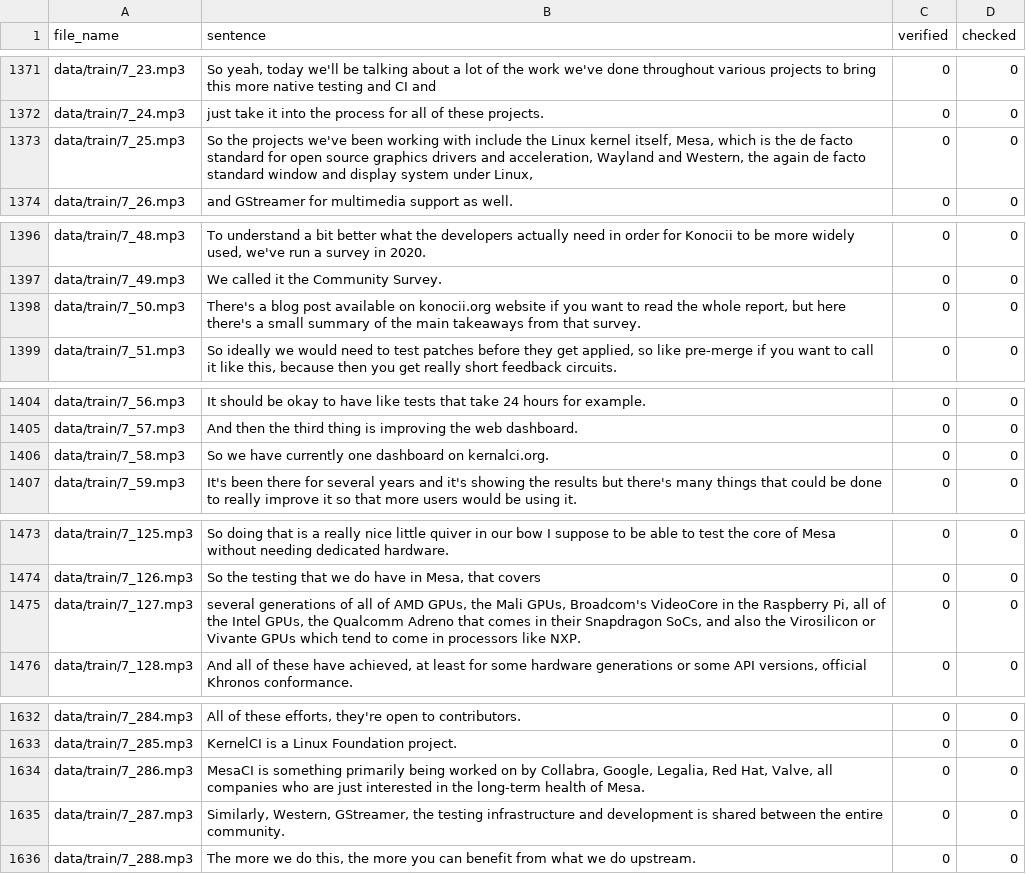
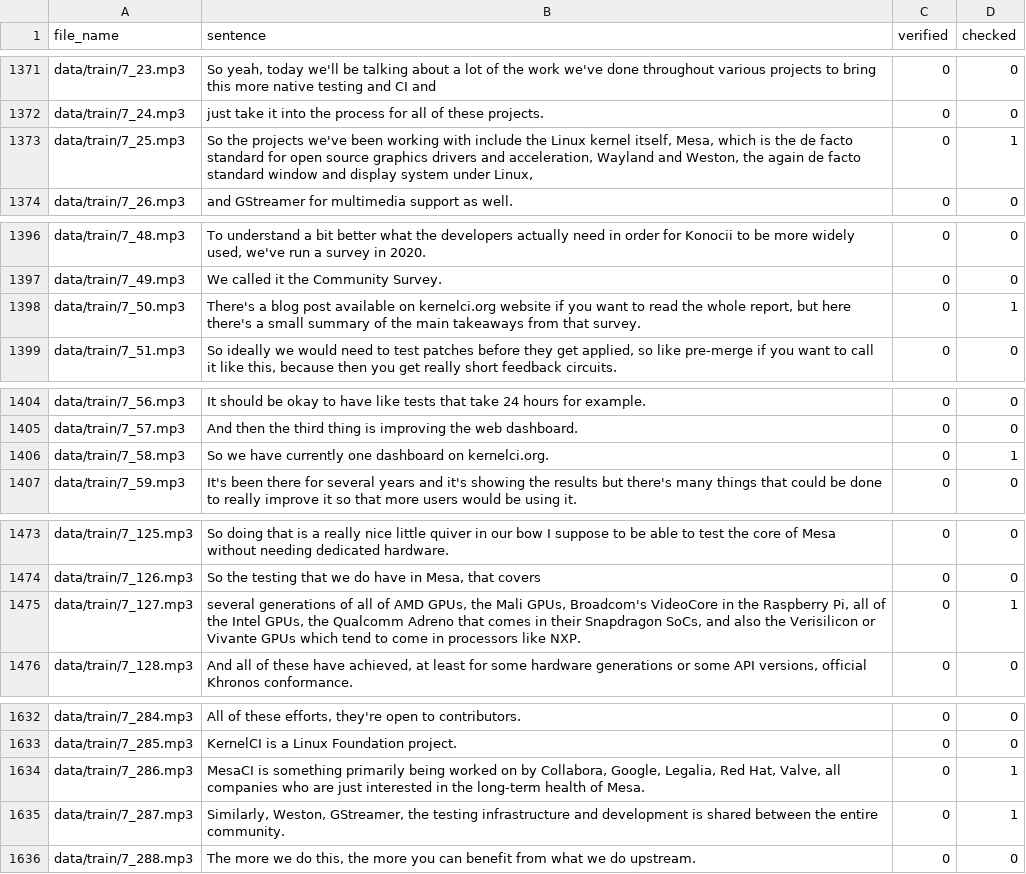
Before and after one commit to makaveli10/whisper-finetuning-dataset, a CSV file: transcription_verification/metadata.csv, drawn as a sheet; only a part is shown, gaps mark what is left out; the diff covers the shown part only.

```diff
--- a/transcription_verification/metadata.csv
+++ b/transcription_verification/metadata.csv
@@ -1372,3 +1372,3 @@ data/train/7_23.mp3,"So yeah, today we'll be talking about a lot of the work we'
 data/train/7_24.mp3,just take it into the process for all of these projects.,0,0
-data/train/7_25.mp3,"So the projects we've been working with include the Linux kernel itself, Mesa, which is the de facto standard for open source graphics drivers and acceleration, Wayland and Western, the again de facto standard window and display system under Linux,",0,0
+data/train/7_25.mp3,"So the projects we've been working with include the Linux kernel itself, Mesa, which is the de facto standard for open source graphics drivers and acceleration, Wayland and Weston, the again de facto standard window and display system under Linux,",0,1
 data/train/7_26.mp3,and GStreamer for multimedia support as well.,0,0
@@ -1397,3 +1397,3 @@ data/train/7_48.mp3,"To understand a bit better what the developers actually nee
 data/train/7_49.mp3,We called it the Community Survey.,0,0
-data/train/7_50.mp3,"There's a blog post available on konocii.org website if you want to read the whole report, but here there's a small summary of the main takeaways from that survey.",0,0
+data/train/7_50.mp3,"There's a blog post available on kernelci.org website if you want to read the whole report, but here there's a small summary of the main takeaways from that survey.",0,1
 data/train/7_51.mp3,"So ideally we would need to test patches before they get applied, so like pre-merge if you want to call it like this, because then you get really short feedback circuits.",0,0
@@ -1405,3 +1405,3 @@ data/train/7_56.mp3,It should be okay to have like tests that take 24 hours for
 data/train/7_57.mp3,And then the third thing is improving the web dashboard.,0,0
-data/train/7_58.mp3,So we have currently one dashboard on kernalci.org.,0,0
+data/train/7_58.mp3,So we have currently one dashboard on kernelci.org.,0,1
 data/train/7_59.mp3,It's been there for several years and it's showing the results but there's many things that could be done to really improve it so that more users would be using it.,0,0
@@ -1474,3 +1474,3 @@ data/train/7_125.mp3,So doing that is a really nice little quiver in our bow I s
 data/train/7_126.mp3,"So the testing that we do have in Mesa, that covers",0,0
-data/train/7_127.mp3,"several generations of all of AMD GPUs, the Mali GPUs, Broadcom's VideoCore in the Raspberry Pi, all of the Intel GPUs, the Qualcomm Adreno that comes in their Snapdragon SoCs, and also the Virosilicon or Vivante GPUs which tend to come in processors like NXP.",0,0
+data/train/7_127.mp3,"several generations of all of AMD GPUs, the Mali GPUs, Broadcom's VideoCore in the Raspberry Pi, all of the Intel GPUs, the Qualcomm Adreno that comes in their Snapdragon SoCs, and also the Verisilicon or Vivante GPUs which tend to come in processors like NXP.",0,1
 data/train/7_128.mp3,"And all of these have achieved, at least for some hardware generations or some API versions, official Khronos conformance.",0,0
@@ -1633,4 +1633,4 @@ data/train/7_284.mp3,"All of these efforts, they're open to contributors.",0,0
 data/train/7_285.mp3,KernelCI is a Linux Foundation project.,0,0
-data/train/7_286.mp3,"MesaCI is something primarily being worked on by Collabra, Google, Legalia, Red Hat, Valve, all companies who are just interested in the long-term health of Mesa.",0,0
-data/train/7_287.mp3,"Similarly, Western, GStreamer, the testing infrastructure and development is shared between the entire community.",0,0
+data/train/7_286.mp3,"MesaCI is something primarily being worked on by Collabora, Google, Legalia, Red Hat, Valve, all companies who are just interested in the long-term health of Mesa.",0,1
+data/train/7_287.mp3,"Similarly, Weston, GStreamer, the testing infrastructure and development is shared between the entire community.",0,1
 data/train/7_288.mp3,"The more we do this, the more you can benefit from what we do upstream.",0,0
```
Also changed, not shown: 30 edited cells elsewhere in this file.
